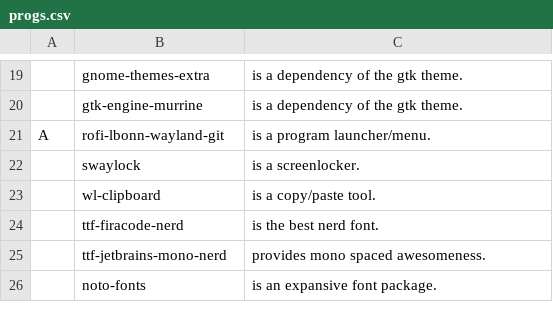
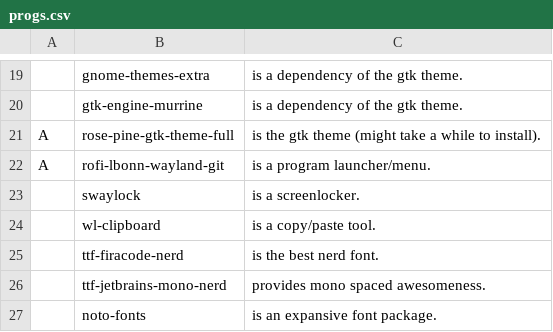
Before and after one commit to askeko/AARBS-wayland, a CSV file: progs.csv, drawn as a sheet; only a part is shown, gaps mark what is left out; the diff names each change by its address in the sheet, - before the commit and + after, or states it on an @@ line.

Commit message:
Update progs.csv

```diff
--- a/progs.csv
+++ b/progs.csv
+row 21: A | rose-pine-gtk-theme-full | is the gtk theme (might take a while to install).
```
